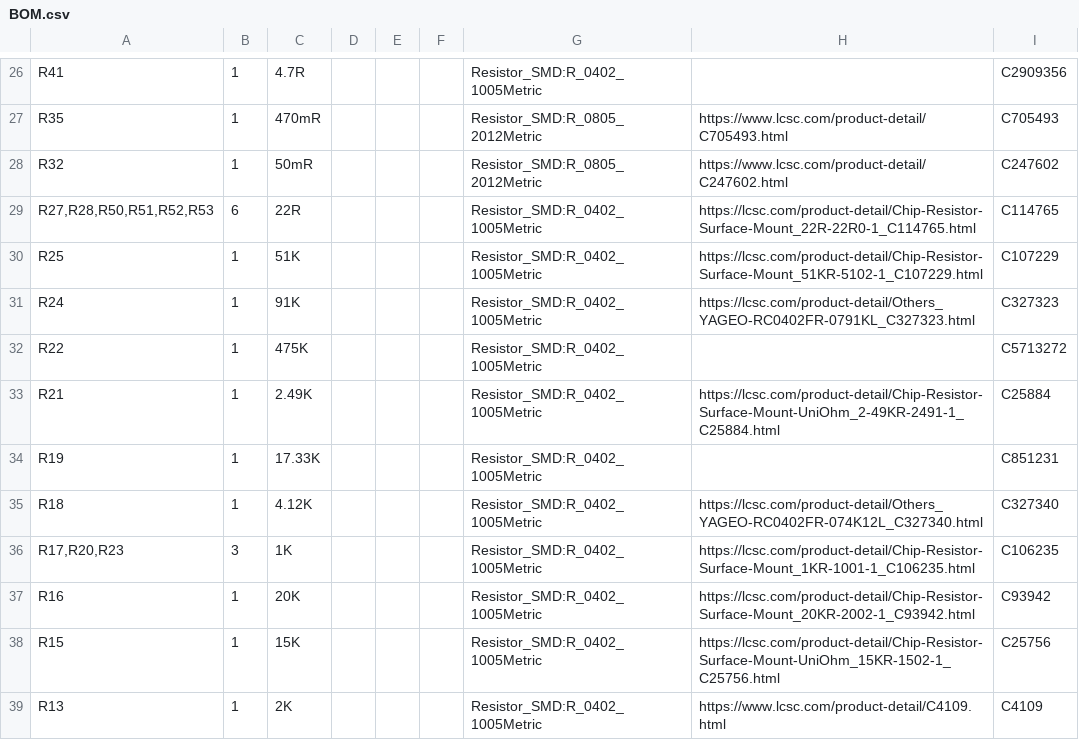
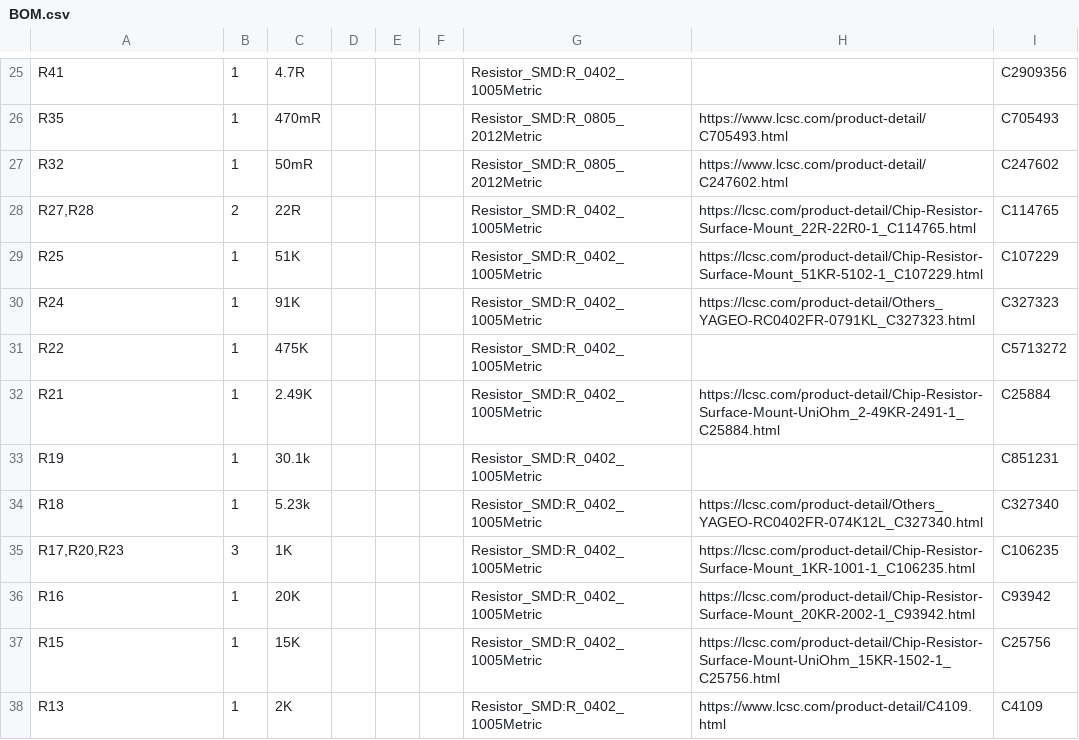
Before and after one commit to Open-Air-Foundation/pcb-go, a CSV file: PCB/airgradient-go-main/BOM.csv, drawn as a sheet; only a part is shown, gaps mark what is left out; the diff covers the shown part only.

```diff
--- a/PCB/airgradient-go-main/BOM.csv
+++ b/PCB/airgradient-go-main/BOM.csv
@@ -28,3 +27,3 @@
 "R32","1","50mR","","","","Resistor_SMD:R_0805_2012Metric","https://www.lcsc.com/product-detail/C247602.html","C247602"
-"R27,R28,R50,R51,R52,R53","6","22R","","","","Resistor_SMD:R_0402_1005Metric","https://lcsc.com/product-detail/Chip-Resistor-Surface-Mount_22R-22R0-1_C114765.html","C114765"
+"R27,R28","2","22R","","","","Resistor_SMD:R_0402_1005Metric","https://lcsc.com/product-detail/Chip-Resistor-Surface-Mount_22R-22R0-1_C114765.html","C114765"
 "R25","1","51K","","","","Resistor_SMD:R_0402_1005Metric","https://lcsc.com/product-detail/Chip-Resistor-Surface-Mount_51KR-5102-1_C107229.html","C107229"
@@ -33,4 +32,4 @@
 "R21","1","2.49K","","","","Resistor_SMD:R_0402_1005Metric","https://lcsc.com/product-detail/Chip-Resistor-Surface-Mount-UniOhm_2-49KR-2491-1_C25884.html","C25884"
-"R19","1","17.33K","","","","Resistor_SMD:R_0402_1005Metric","","C851231"
-"R18","1","4.12K","","","","Resistor_SMD:R_0402_1005Metric","https://lcsc.com/product-detail/Others_YAGEO-RC0402FR-074K12L_C327340.html","C327340"
+"R19","1","30.1k","","","","Resistor_SMD:R_0402_1005Metric","","C851231"
+"R18","1","5.23k","","","","Resistor_SMD:R_0402_1005Metric","https://lcsc.com/product-detail/Others_YAGEO-RC0402FR-074K12L_C327340.html","C327340"
 "R17,R20,R23","3","1K","","","","Resistor_SMD:R_0402_1005Metric","https://lcsc.com/product-detail/Chip-Resistor-Surface-Mount_1KR-1001-1_C106235.html","C106235"
```
Also changed, not shown: 5 added rows, 7 removed rows and 10 edited cells elsewhere in this file, 3 other files.
